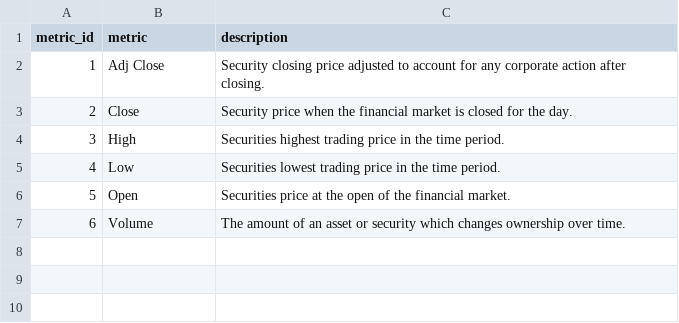
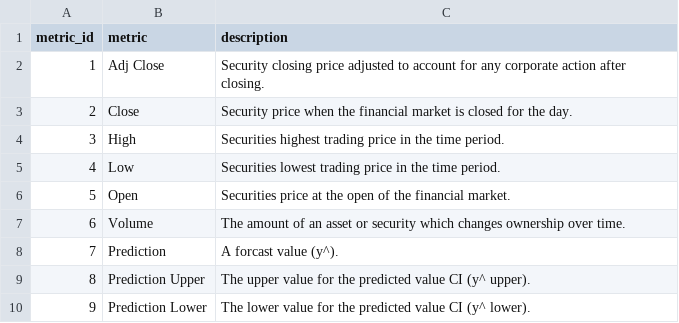
Before and after one commit to owrior/portfolio-analytics, a CSV file: ref_data/metric_config.csv, drawn as a sheet; the diff names each change by its address in the sheet, - before the commit and + after, or states it on an @@ line.

Commit message:
19: Analytics module (#23)
* - Refactor data model.
- Fix yahoo dl so that the last business day is used as benchmark.
- Fix bug in datahub filtering to everything after today.

* - Added logging.
- Run isort.

* - Add new workflow and functionality for analytics
- Add function for forecasting with prophet.

* - Run CI.

* - Prevent duplication of forecasts.
- Allow for forecasts on different dates.

* - Run CI

```diff
--- a/ref_data/metric_config.csv
+++ b/ref_data/metric_config.csv
+row 8: 7 | Prediction | A forcast value (y^).
+row 9: 8 | Prediction Upper | The upper value for the predicted value CI (y^ upper).
+row 10: 9 | Prediction Lower | The lower value for the predicted value CI (y^ lower).
```
Also changed, not shown: 29 other files.
